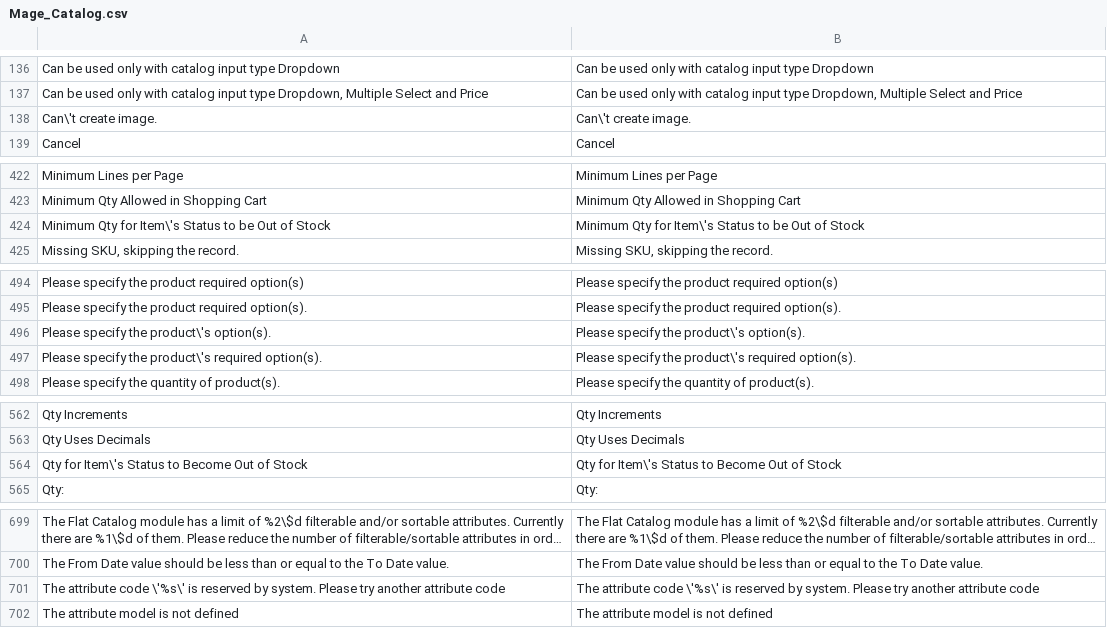
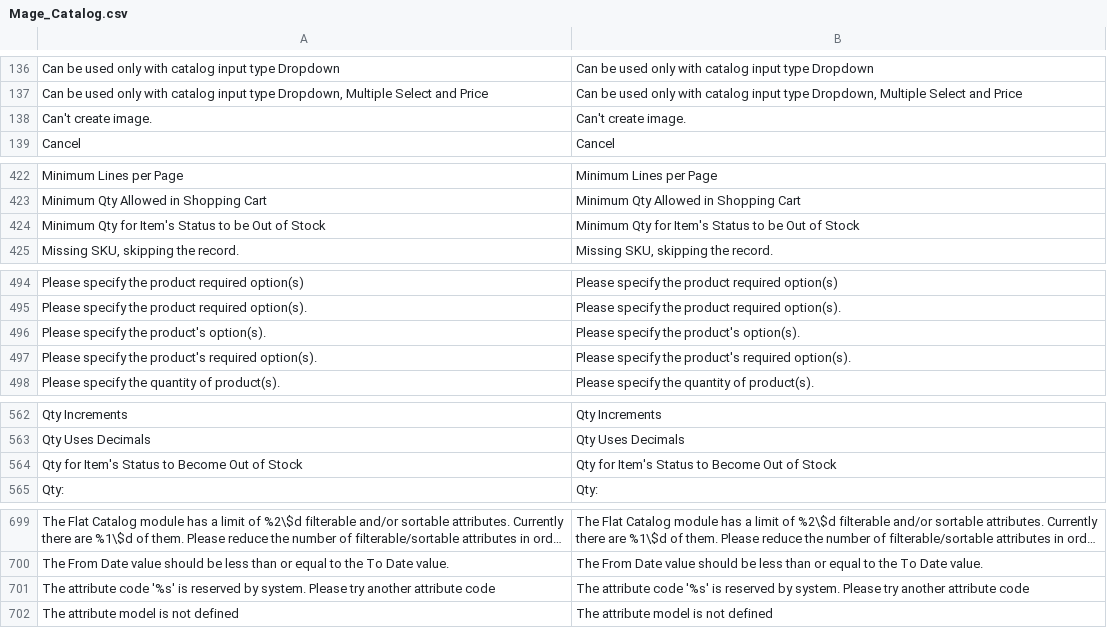
Before and after one commit to edannenberg/magento-lts, a CSV file: app/locale/en_US/Mage_Catalog.csv, drawn as a sheet; only a part is shown, gaps mark what is left out; long unchanged cells end in ….

```diff
--- a/app/locale/en_US/Mage_Catalog.csv
+++ b/app/locale/en_US/Mage_Catalog.csv
@@ -137,3 +137,3 @@
 "Can be used only with catalog input type Dropdown, Multiple Select and Price","Can be used only with catalog input type Dropdown, Multiple Select and Price"
-"Can\'t create image.","Can\'t create image."
+"Can't create image.","Can't create image."
 "Cancel","Cancel"
@@ -423,3 +423,3 @@
 "Minimum Qty Allowed in Shopping Cart","Minimum Qty Allowed in Shopping Cart"
-"Minimum Qty for Item\'s Status to be Out of Stock","Minimum Qty for Item\'s Status to be Out of Stock"
+"Minimum Qty for Item's Status to be Out of Stock","Minimum Qty for Item's Status to be Out of Stock"
 "Missing SKU, skipping the record.","Missing SKU, skipping the record."
@@ -495,4 +495,4 @@
 "Please specify the product required option(s).","Please specify the product required option(s)."
-"Please specify the product\'s option(s).","Please specify the product\'s option(s)."
-"Please specify the product\'s required option(s).","Please specify the product\'s required option(s)."
+"Please specify the product's option(s).","Please specify the product's option(s)."
+"Please specify the product's required option(s).","Please specify the product's required option(s)."
 "Please specify the quantity of product(s).","Please specify the quantity of product(s)."
@@ -563,3 +563,3 @@
 "Qty Uses Decimals","Qty Uses Decimals"
-"Qty for Item\'s Status to Become Out of Stock","Qty for Item\'s Status to Become Out of Stock"
+"Qty for Item's Status to Become Out of Stock","Qty for Item's Status to Become Out of Stock"
 "Qty:","Qty:"
@@ -700,3 +700,3 @@
 "The From Date value should be less than or equal to the To Date value.","The From Date value should be less than or equal to the To Date value."
-"The attribute code \'%s\' is reserved by system. Please try another attribute code","The attribute code \'%s\' is reserved by system. Please try another attribute code"
+"The attribute code '%s' is reserved by system. Please try another attribute code","The attribute code '%s' is reserved by system. Please try another attribute code"
 "The attribute model is not defined","The attribute model is not defined"
```
Also changed, not shown: app/locale/en_US/Mage_Adminhtml.csv, app/locale/en_US/Mage_Paypal.csv, 16 other files.
